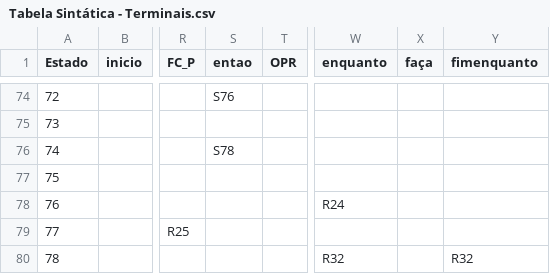
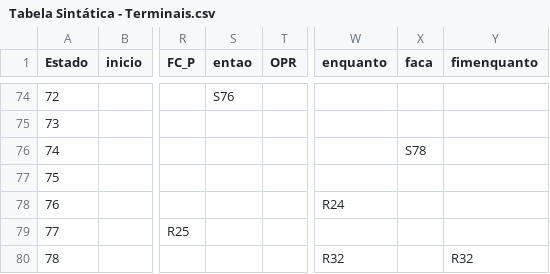
Before and after one commit to carlosrorato/CompiladorMGol, a CSV file: Projeto/Sintatico/Tabela Sintática - Terminais.csv, drawn as a sheet; only a part is shown, gaps mark what is left out; the diff names each change by its address in the sheet, - before the commit and + after, or states it on an @@ line.

Commit message:
Consertando alguns erros sintatico e lexico

```diff
--- a/Projeto/Sintatico/Tabela Sintática - Terminais.csv
+++ b/Projeto/Sintatico/Tabela Sintática - Terminais.csv
-X1: faça
+X1: faca
-S76 (entao): S78
+S76 (entao): (empty)
-X76 (faca): (empty)
+X76 (faca): S78
```
Also changed, not shown: 2 other files.
